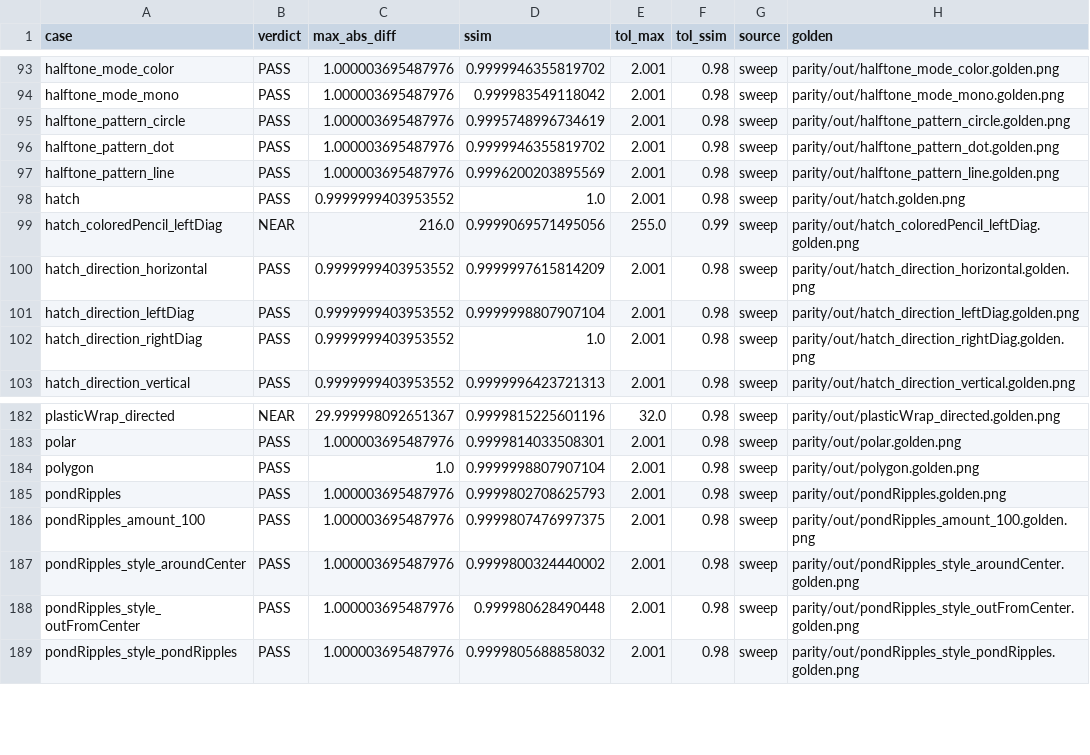
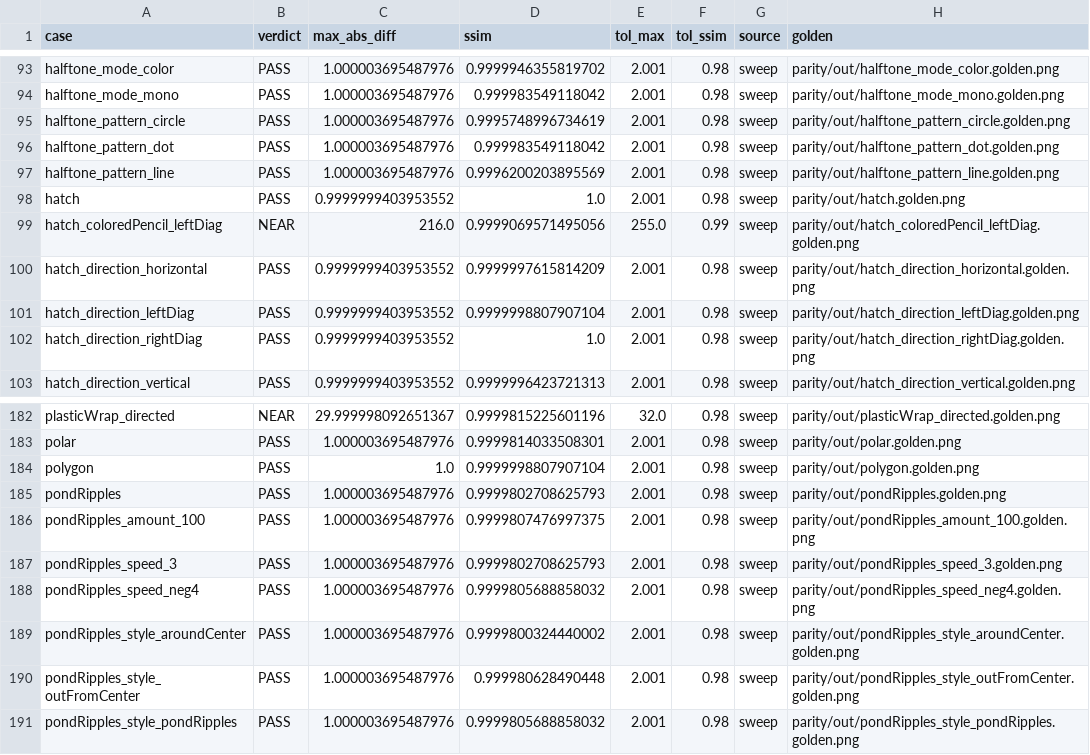
Before and after one commit to noisefactorllc/noisemaker-for-touchdesigner, a TSV file: parity/ledger.tsv, drawn as a sheet; only a part is shown, gaps mark what is left out.

```diff
--- a/parity/ledger.tsv
+++ b/parity/ledger.tsv
@@ -95,3 +95,3 @@ halftone_mode_mono	PASS	1.000003695487976	0.999983549118042	2.001	0.98	sweep	par
 halftone_pattern_circle	PASS	1.000003695487976	0.9995748996734619	2.001	0.98	sweep	parity/out/halftone_pattern_circle.golden.png
-halftone_pattern_dot	PASS	1.000003695487976	0.9999946355819702	2.001	0.98	sweep	parity/out/halftone_pattern_dot.golden.png
+halftone_pattern_dot	PASS	1.000003695487976	0.999983549118042	2.001	0.98	sweep	parity/out/halftone_pattern_dot.golden.png
 halftone_pattern_line	PASS	1.000003695487976	0.9996200203895569	2.001	0.98	sweep	parity/out/halftone_pattern_line.golden.png
@@ -186,2 +186,4 @@ pondRipples	PASS	1.000003695487976	0.9999802708625793	2.001	0.98	sweep	parity/ou
 pondRipples_amount_100	PASS	1.000003695487976	0.9999807476997375	2.001	0.98	sweep	parity/out/pondRipples_amount_100.golden.png
+pondRipples_speed_3	PASS	1.000003695487976	0.9999802708625793	2.001	0.98	sweep	parity/out/pondRipples_speed_3.golden.png
+pondRipples_speed_neg4	PASS	1.000003695487976	0.9999805688858032	2.001	0.98	sweep	parity/out/pondRipples_speed_neg4.golden.png
 pondRipples_style_aroundCenter	PASS	1.000003695487976	0.9999800324440002	2.001	0.98	sweep	parity/out/pondRipples_style_aroundCenter.golden.png
```
Also changed, not shown: 5 other files.
